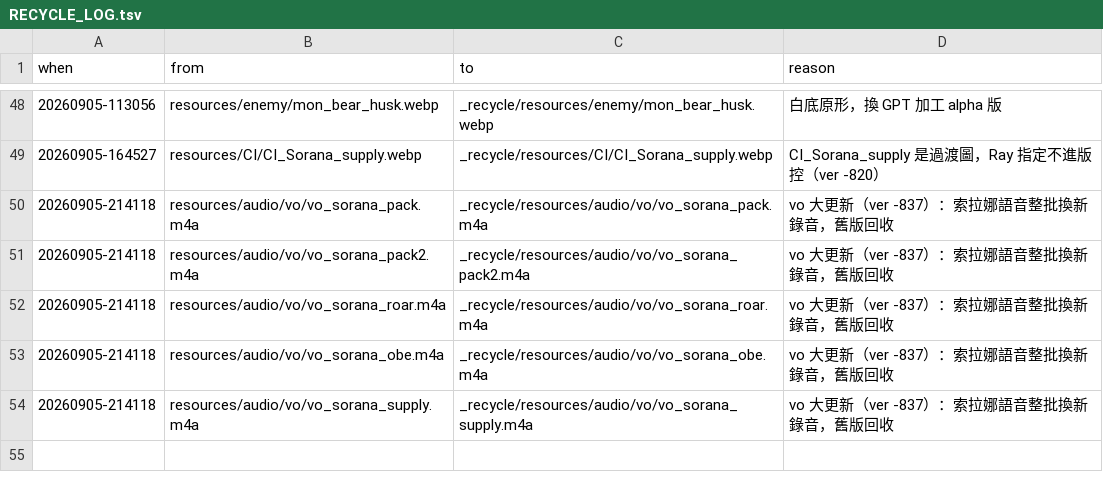
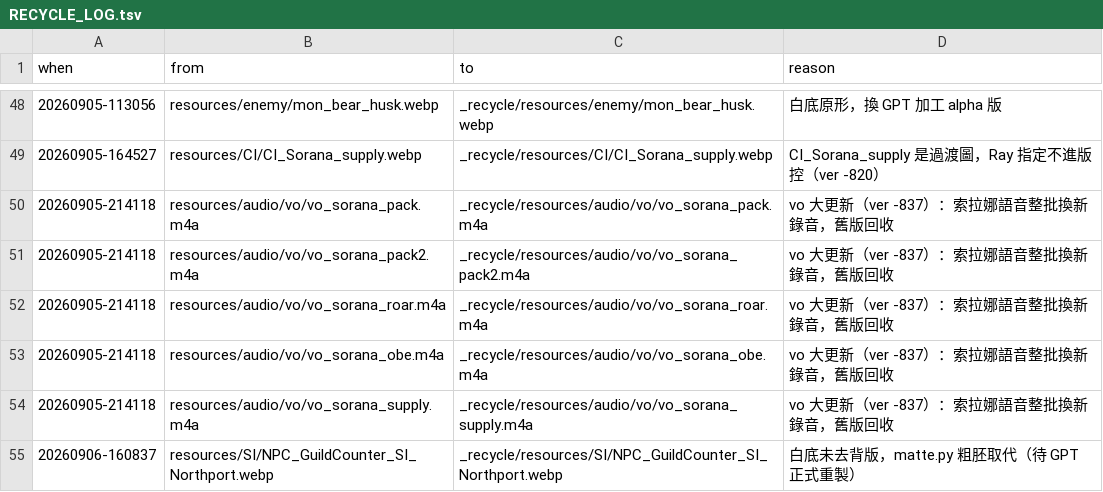
Before and after one commit to raykueco-debug/TIVOT, a TSV file: _recycle/RECYCLE_LOG.tsv, drawn as a sheet; only a part is shown, gaps mark what is left out; the diff names each change by its address in the sheet, - before the commit and + after, or states it on an @@ line.

```diff
--- a/_recycle/RECYCLE_LOG.tsv
+++ b/_recycle/RECYCLE_LOG.tsv
+row 55: 20260906-160837 | resources/SI/NPC_GuildCounter_SI_Northport.webp | _recycle/resources/SI/NPC_GuildCounter_SI_Northport.webp | 白底未去背版，matte.py 粗胚取代（待 GPT 正式重製）
```
Also changed, not shown: 11 other files.
